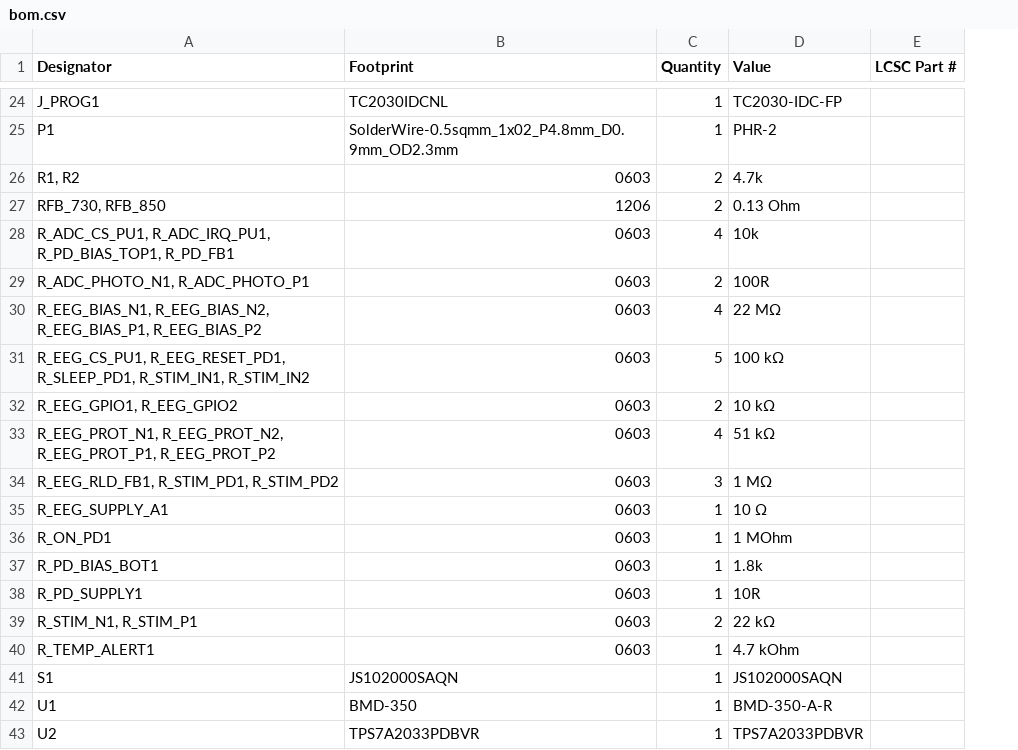
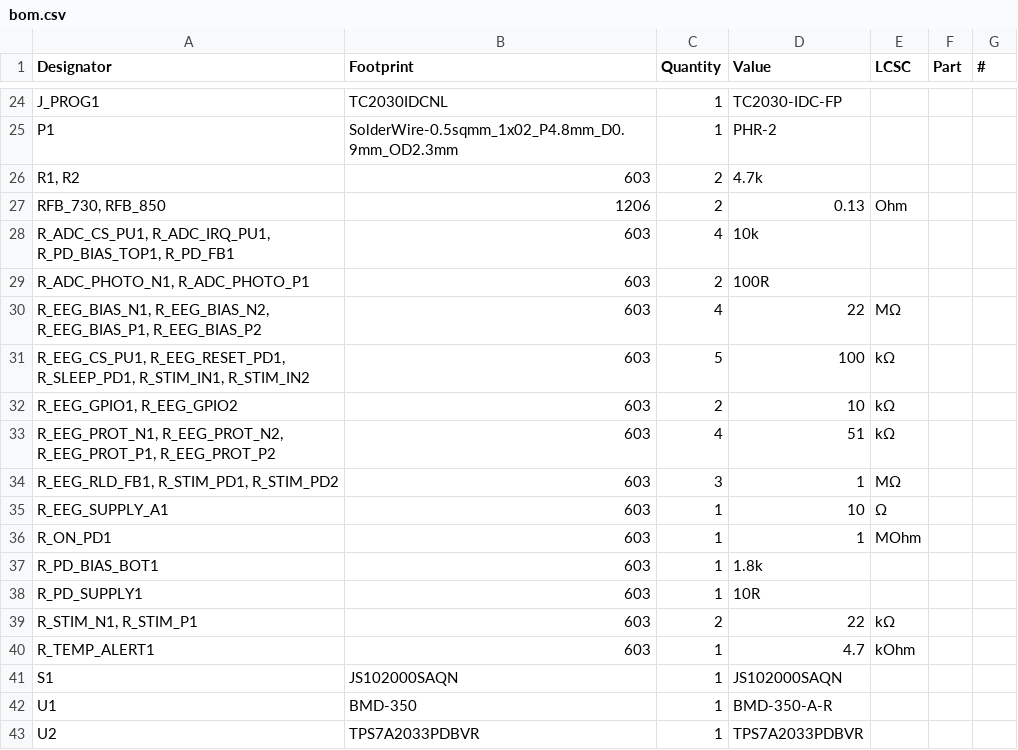
Before and after one commit to drleavsy/LightFusion, a CSV file: production/bom.csv, drawn as a sheet; only a part is shown, gaps mark what is left out; removed rows and columns are numbered as before the commit, all else as after; the diff covers the shown part only; the diff names each change by its address in the sheet, - before the commit and + after, or states it on an @@ line.

```diff
--- a/production/bom.csv
+++ b/production/bom.csv
-column E (LCSC Part #), empty
+column E (LCSC), rows 27-40: Ohm |  |  | MΩ | kΩ | kΩ | kΩ | MΩ | Ω | MOhm |  |  | kΩ | kOhm
+column F (Part), empty
+column G (#), empty
-B26 (Footprint): 0603
+B26 (Footprint): 603
-D27 (Value): 0.13 Ohm
+D27 (Value): 0.13
-B28:B40 (Footprint): 0603
+B28:B40 (Footprint): 603
-D30 (Value): 22 MΩ
+D30 (Value): 22
-D31 (Value): 100 kΩ
+D31 (Value): 100
-D32 (Value): 10 kΩ
+D32 (Value): 10
-D33 (Value): 51 kΩ
+D33 (Value): 51
-D34 (Value): 1 MΩ
+D34 (Value): 1
-D35 (Value): 10 Ω
+D35 (Value): 10
-D36 (Value): 1 MOhm
+D36 (Value): 1
-D39 (Value): 22 kΩ
+D39 (Value): 22
-D40 (Value): 4.7 kOhm
+D40 (Value): 4.7
```
Also changed, not shown: 27 edited cells elsewhere in this file, 20 other files.
